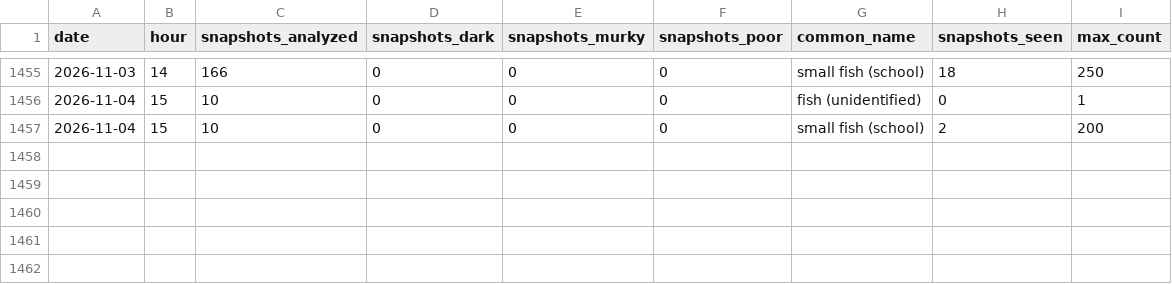
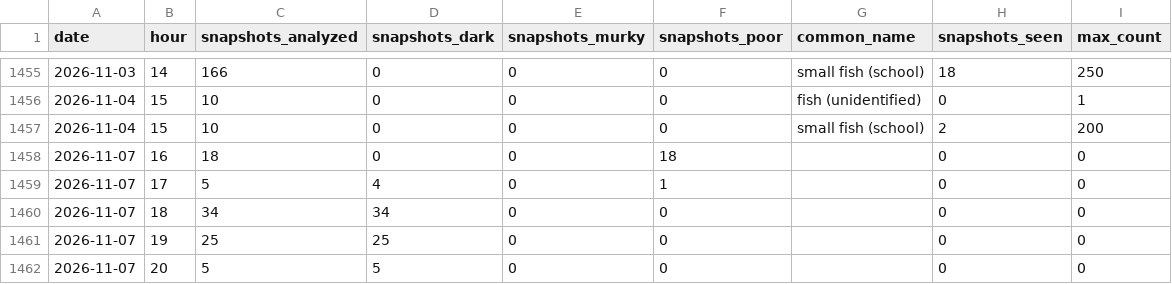
Before and after one commit to joshuafrommeyer-35/PierTracker, a CSV file: results/hourly_summary.csv, drawn as a sheet; only a part is shown, gaps mark what is left out; the diff names each change by its address in the sheet, - before the commit and + after, or states it on an @@ line.

```diff
--- a/results/hourly_summary.csv
+++ b/results/hourly_summary.csv
+row 1458: 2026-11-07 | 16 | 18 | 0 | 0 | 18 |  | 0 | 0
+row 1459: 2026-11-07 | 17 | 5 | 4 | 0 | 1 |  | 0 | 0
+row 1460: 2026-11-07 | 18 | 34 | 34 | 0 | 0 |  | 0 | 0
+row 1461: 2026-11-07 | 19 | 25 | 25 | 0 | 0 |  | 0 | 0
+row 1462: 2026-11-07 | 20 | 5 | 5 | 0 | 0 |  | 0 | 0
```
Also changed, not shown: results/daily_conditions.csv, results/daily_summary.csv, 5 other files.
